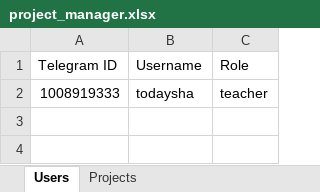
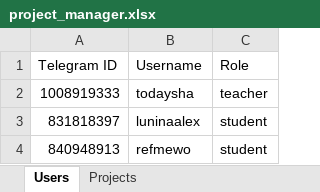
Before and after one commit to 2daysha/Project-SUAI, an Excel workbook: project_manager.xlsx, sheet Users, drawn as a sheet; values as stored, in another font and other column widths than the file's, no borders; the diff names each change by its address in the sheet, - before the commit and + after, or states it on an @@ line.

```diff
--- a/project_manager.xlsx (sheet Users)
+++ b/project_manager.xlsx (sheet Users)
+row 3: 831818397 | luninaalex | student
+row 4: 840948913 | refmewo | student
```
Also changed, not shown: sheet Projects, 2 other files.
